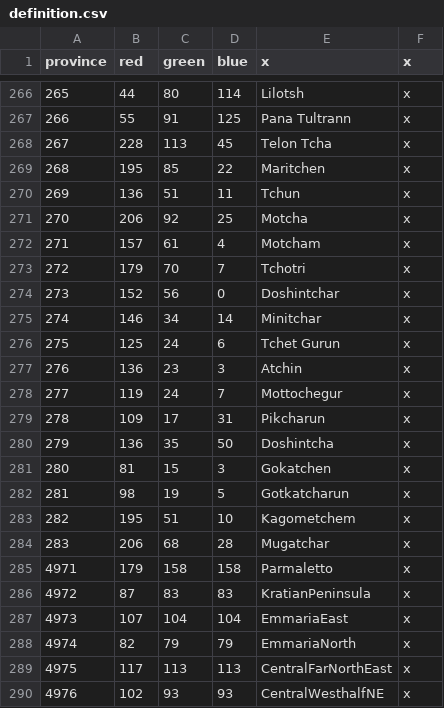
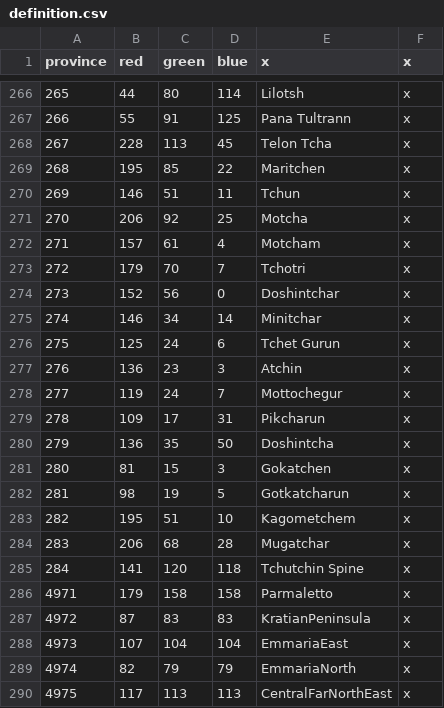
Before and after one commit to Jabberdrake/galitas, a CSV file: map/definition.csv, drawn as a sheet; only a part is shown, gaps mark what is left out; the shorter side is filled out with more unchanged rows.

Commit message:
localized tchutchin tags

```diff
--- a/map/definition.csv
+++ b/map/definition.csv
@@ -269,3 +269,3 @@ province;red;green;blue;x;x
 268;195;85;22;Maritchen;x
-269;136;51;11;Tchun;x
+269;146;51;11;Tchun;x
 270;206;92;25;Motcha;x
@@ -284,2 +284,3 @@ province;red;green;blue;x;x
 283;206;68;28;Mugatchar;x
+284;141;120;118;Tchutchin Spine;x
 4971;179;158;158;Parmaletto;x
```
Also changed, not shown: 3 other files.
